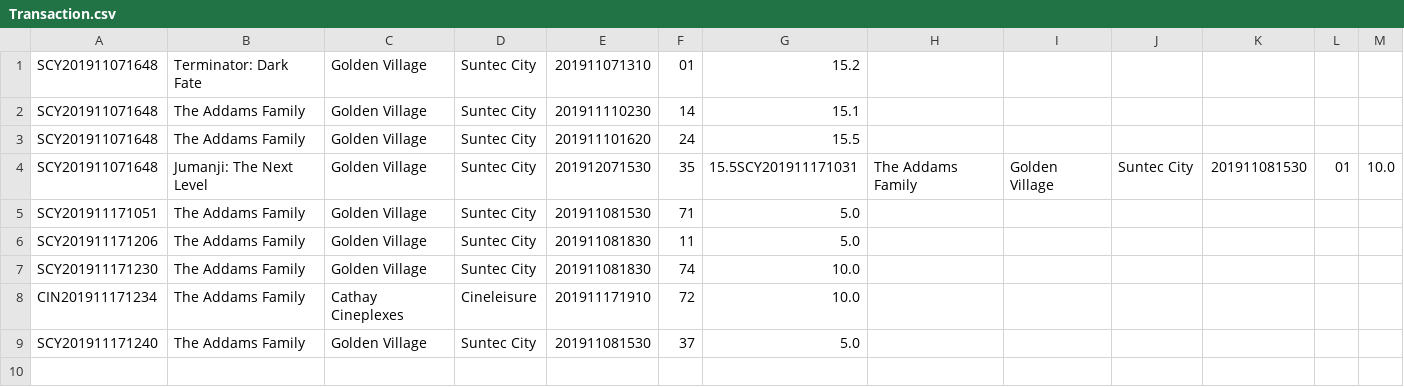
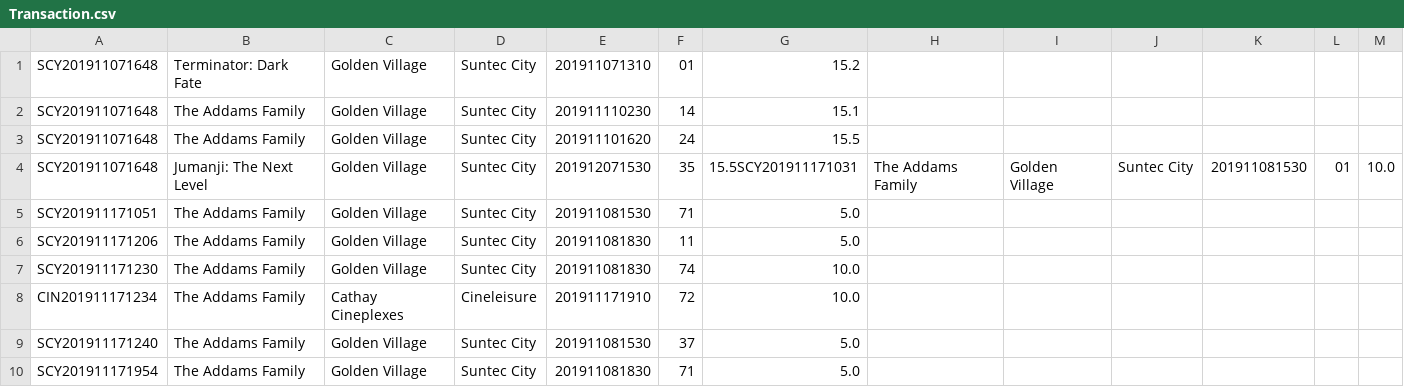
Before and after one commit to Casuarina07/CZ2002-MOBLIMA, a CSV file: MOBLIMA/src/storage/Transaction.csv, drawn as a sheet.

```diff
--- a/MOBLIMA/src/storage/Transaction.csv
+++ b/MOBLIMA/src/storage/Transaction.csv
@@ -9 +9,2 @@ CIN201911171234,The Addams Family,Cathay Cineplexes,Cineleisure,201911171910,72,
 SCY201911171240,The Addams Family,Golden Village,Suntec City,201911081530,37,5.0
+SCY201911171954,The Addams Family,Golden Village,Suntec City,201911081830,71,5.0
```
Also changed, not shown: MOBLIMA/src/storage/MovieListing.csv, MOBLIMA/src/storage/MovieShowing.csv, 8 other files.
